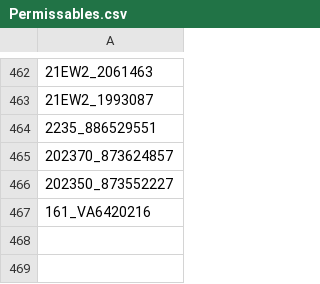
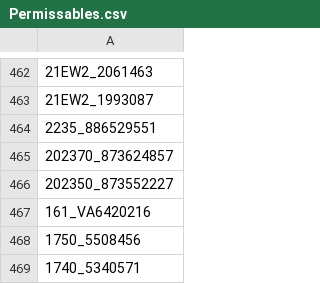
Before and after one commit to emily-ciarabellini-guild/late-overrides-and-GAP-flags, a CSV file: Permissables.csv, drawn as a sheet; only a part is shown, gaps mark what is left out; the diff names each change by its address in the sheet, - before the commit and + after, or states it on an @@ line.

Commit message:
Update permissables.csv list

```diff
--- a/Permissables.csv
+++ b/Permissables.csv
+row 468: 1750_5508456
+row 469: 1740_5340571
```
